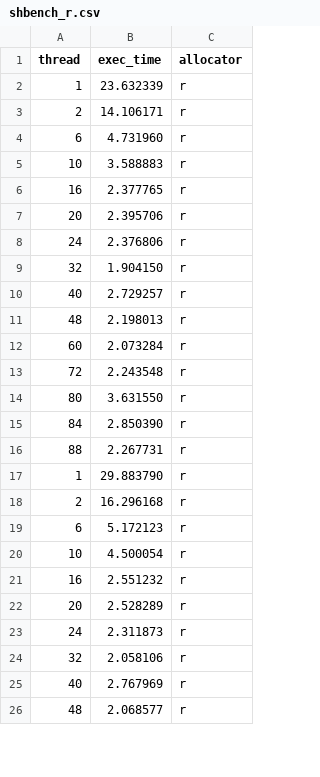
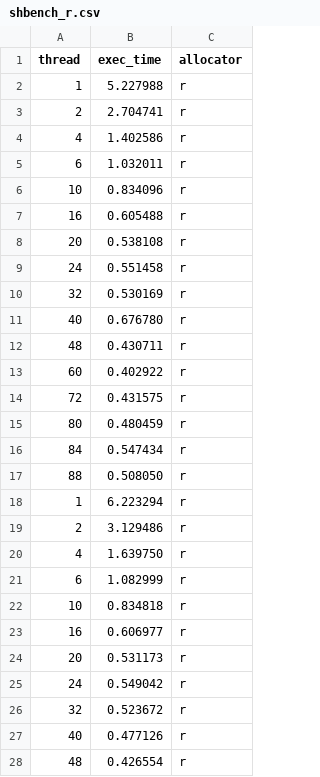
Before and after one commit to urcs-sync/ralloc, a CSV file: data/shbench/shbench_r.csv, drawn as a sheet; only a part is shown; the diff covers the shown part only.

```diff
--- a/data/shbench/shbench_r.csv
+++ b/data/shbench/shbench_r.csv
@@ -2,25 +2,27 @@ thread, exec_time, allocator
-1, 23.632339,r
-2, 14.106171,r
-6, 4.731960,r
-10, 3.588883,r
-16, 2.377765,r
-20, 2.395706,r
-24, 2.376806,r
-32, 1.904150,r
-40, 2.729257,r
-48, 2.198013,r
-60, 2.073284,r
-72, 2.243548,r
-80, 3.631550,r
-84, 2.850390,r
-88, 2.267731,r
-1, 29.883790,r
-2, 16.296168,r
-6, 5.172123,r
-10, 4.500054,r
-16, 2.551232,r
-20, 2.528289,r
-24, 2.311873,r
-32, 2.058106,r
-40, 2.767969,r
-48, 2.068577,r
+1,5.227988,r
+2,2.704741,r
+4,1.402586,r
+6,1.032011,r
+10,0.834096,r
+16,0.605488,r
+20,0.538108,r
+24,0.551458,r
+32,0.530169,r
+40,0.676780,r
+48,0.430711,r
+60,0.402922,r
+72,0.431575,r
+80,0.480459,r
+84,0.547434,r
+88,0.508050,r
+1,6.223294,r
+2,3.129486,r
+4,1.639750,r
+6,1.082999,r
+10,0.834818,r
+16,0.606977,r
+20,0.531173,r
+24,0.549042,r
+32,0.523672,r
+40,0.477126,r
+48,0.426554,r
```
Also changed, not shown: 1 added row and 20 edited cells elsewhere in this file, data/larson/larson_r.csv, data/shbench/shbench_je.csv, 17 other files.
